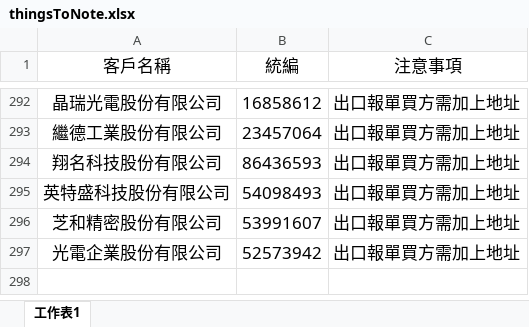
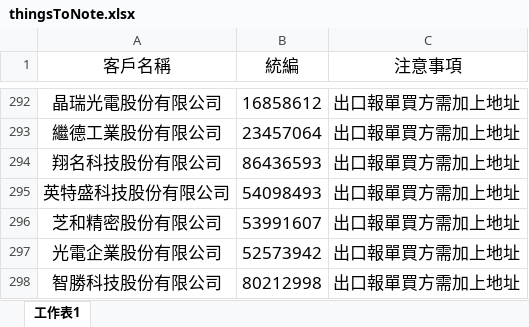
Before and after one commit to liyijung/Export-declaration, an Excel workbook: thingsToNote.xlsx, sheet 工作表1, drawn as a sheet; only a part is shown, gaps mark what is left out; values as stored, in another font and other column widths than the file's, no borders; conditional formats not drawn; the diff names each change by its address in the sheet, - before the commit and + after, or states it on an @@ line.

Commit message:
Add files via upload

```diff
--- a/thingsToNote.xlsx (sheet 工作表1)
+++ b/thingsToNote.xlsx (sheet 工作表1)
+row 298: 智勝科技股份有限公司 | 80212998 | 出口報單買方需加上地址
```
